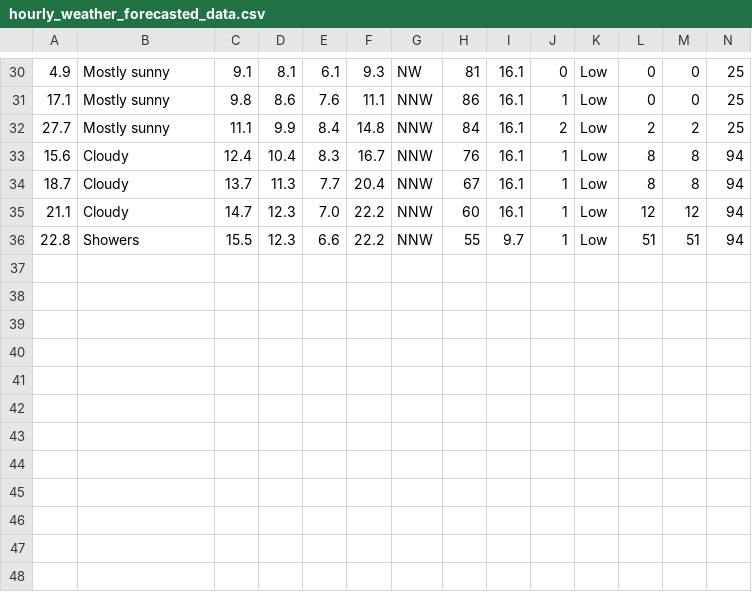
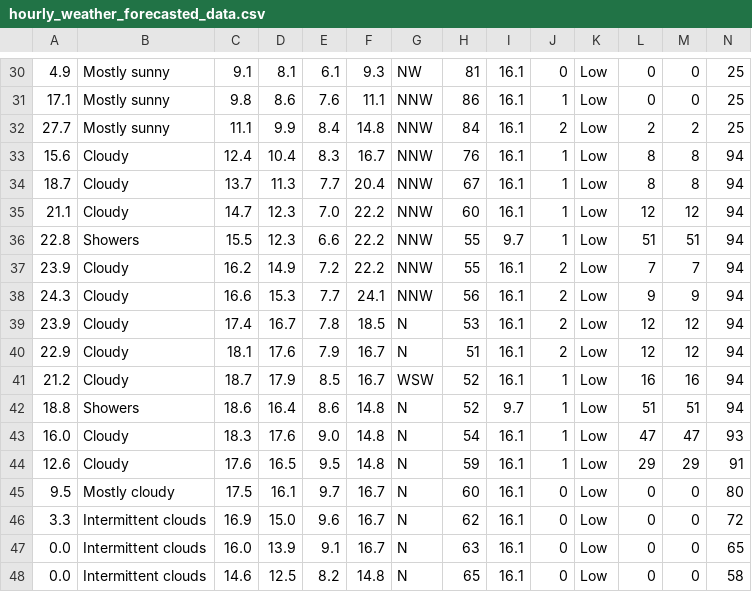
Before and after one commit to Mubeen31/solar-power-predictions, a CSV file: hourly_weather_forecasted_data.csv, drawn as a sheet; only a part is shown, gaps mark what is left out; the diff names each change by its address in the sheet, - before the commit and + after, or states it on an @@ line.

```diff
--- a/hourly_weather_forecasted_data.csv
+++ b/hourly_weather_forecasted_data.csv
+row 37: 23.9 | Cloudy | 16.2 | 14.9 | 7.2 | 22.2 | NNW | 55 | 16.1 | 2 | Low | 7 | 7 | 94
+row 38: 24.3 | Cloudy | 16.6 | 15.3 | 7.7 | 24.1 | NNW | 56 | 16.1 | 2 | Low | 9 | 9 | 94
+row 39: 23.9 | Cloudy | 17.4 | 16.7 | 7.8 | 18.5 | N | 53 | 16.1 | 2 | Low | 12 | 12 | 94
+row 40: 22.9 | Cloudy | 18.1 | 17.6 | 7.9 | 16.7 | N | 51 | 16.1 | 2 | Low | 12 | 12 | 94
+row 41: 21.2 | Cloudy | 18.7 | 17.9 | 8.5 | 16.7 | WSW | 52 | 16.1 | 1 | Low | 16 | 16 | 94
+row 42: 18.8 | Showers | 18.6 | 16.4 | 8.6 | 14.8 | N | 52 | 9.7 | 1 | Low | 51 | 51 | 94
+row 43: 16.0 | Cloudy | 18.3 | 17.6 | 9.0 | 14.8 | N | 54 | 16.1 | 1 | Low | 47 | 47 | 93
+row 44: 12.6 | Cloudy | 17.6 | 16.5 | 9.5 | 14.8 | N | 59 | 16.1 | 1 | Low | 29 | 29 | 91
+row 45: 9.5 | Mostly cloudy | 17.5 | 16.1 | 9.7 | 16.7 | N | 60 | 16.1 | 0 | Low | 0 | 0 | 80
+row 46: 3.3 | Intermittent clouds | 16.9 | 15.0 | 9.6 | 16.7 | N | 62 | 16.1 | 0 | Low | 0 | 0 | 72
+row 47: 0.0 | Intermittent clouds | 16.0 | 13.9 | 9.1 | 16.7 | N | 63 | 16.1 | 0 | Low | 0 | 0 | 65
+row 48: 0.0 | Intermittent clouds | 14.6 | 12.5 | 8.2 | 14.8 | N | 65 | 16.1 | 0 | Low | 0 | 0 | 58
```
Also changed, not shown: 5 other files.
